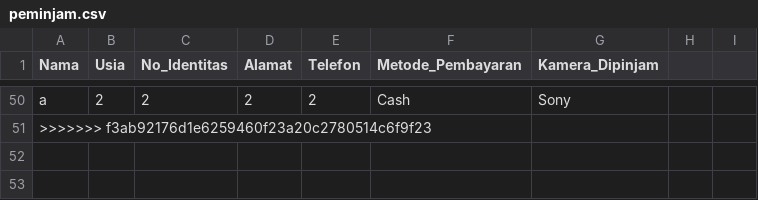
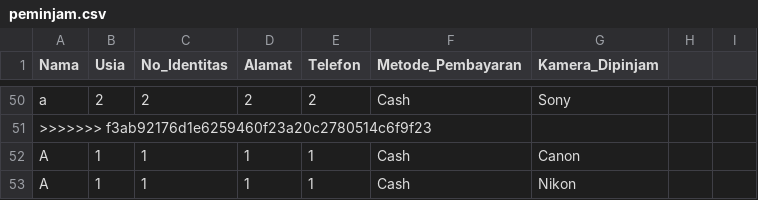
Before and after one commit to naufalghaylan/tubes-prokom-23, a CSV file: peminjam.csv, drawn as a sheet; only a part is shown, gaps mark what is left out; the diff names each change by its address in the sheet, - before the commit and + after, or states it on an @@ line.

```diff
--- a/peminjam.csv
+++ b/peminjam.csv
+row 52: A | 1 | 1 | 1 | 1 | Cash | Canon
+row 53: A | 1 | 1 | 1 | 1 | Cash | Nikon
```
Also changed, not shown: 1 other file.
